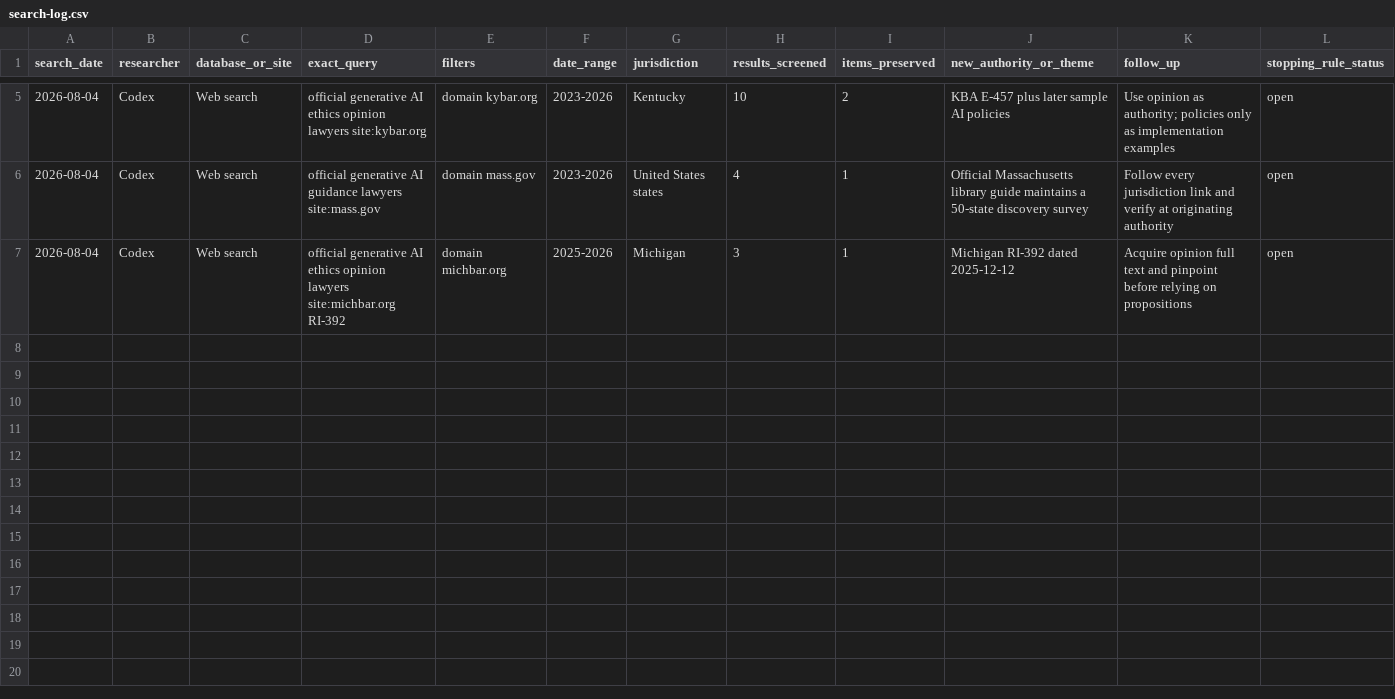
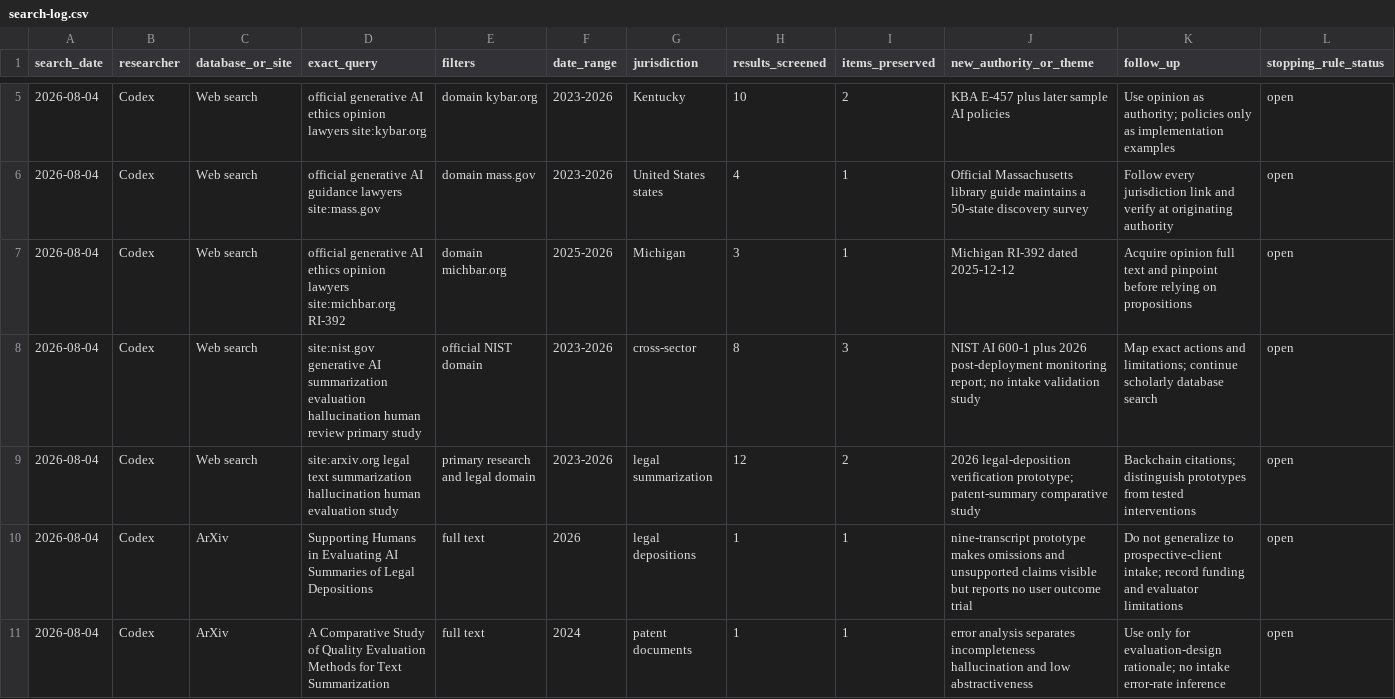
Before and after one commit to rn-collins/aloha-ai-consulting, a CSV file: content/decision-desk/01-intake/search-log.csv, drawn as a sheet; only a part is shown, gaps mark what is left out; the diff names each change by its address in the sheet, - before the commit and + after, or states it on an @@ line.

Commit message:
Log Issue 1 empirical evidence searches

```diff
--- a/content/decision-desk/01-intake/search-log.csv
+++ b/content/decision-desk/01-intake/search-log.csv
+row 8: 2026-08-04 | Codex | Web search | site:nist.gov generative AI summarization evaluation hallucination human review primary study | official NIST domain | 2023-2026 | cross-sector | 8 | 3 | NIST AI 600-1 plus 2026 post-deployment monitoring report; no intake validation study | Map exact actions and limitations; continue scholarly database search | open
+row 9: 2026-08-04 | Codex | Web search | site:arxiv.org legal text summarization hallucination human evaluation study | primary research and legal domain | 2023-2026 | legal summarization | 12 | 2 | 2026 legal-deposition verification prototype; patent-summary comparative study | Backchain citations; distinguish prototypes from tested interventions | open
+row 10: 2026-08-04 | Codex | ArXiv | Supporting Humans in Evaluating AI Summaries of Legal Depositions | full text | 2026 | legal depositions | 1 | 1 | nine-transcript prototype makes omissions and unsupported claims visible but reports no user outcome trial | Do not generalize to prospective-client intake; record funding and evaluator limitations | open
+row 11: 2026-08-04 | Codex | ArXiv | A Comparative Study of Quality Evaluation Methods for Text Summarization | full text | 2024 | patent documents | 1 | 1 | error analysis separates incompleteness hallucination and low abstractiveness | Use only for evaluation-design rationale; no intake error-rate inference | open
```
